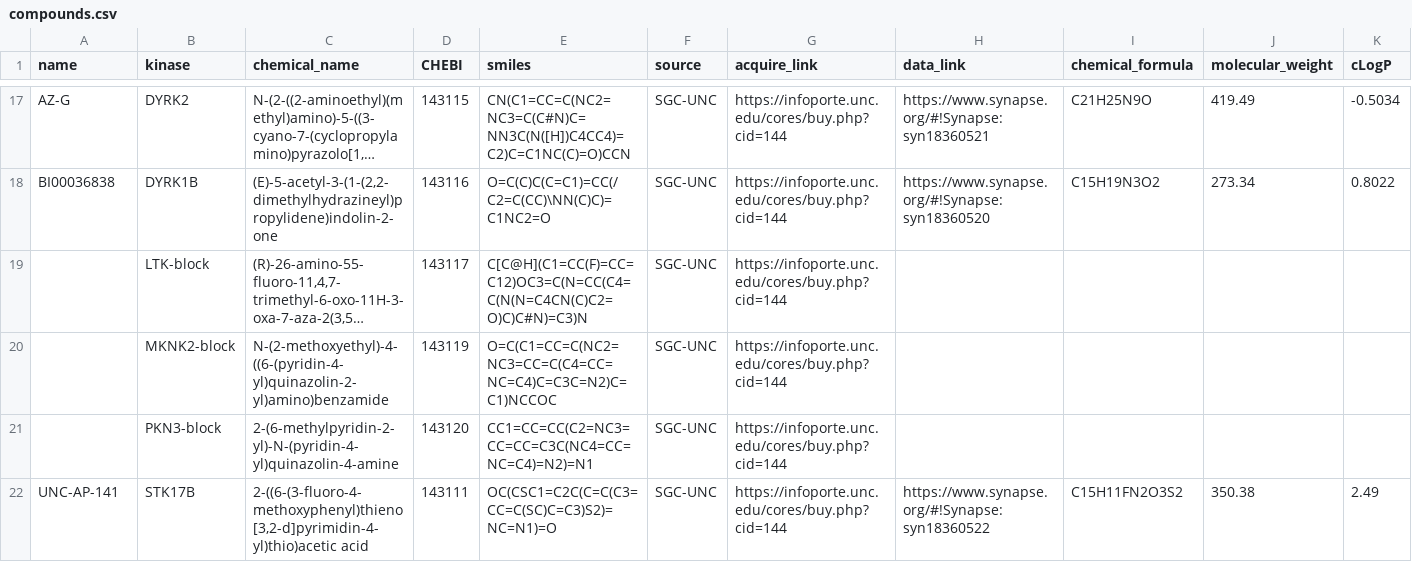
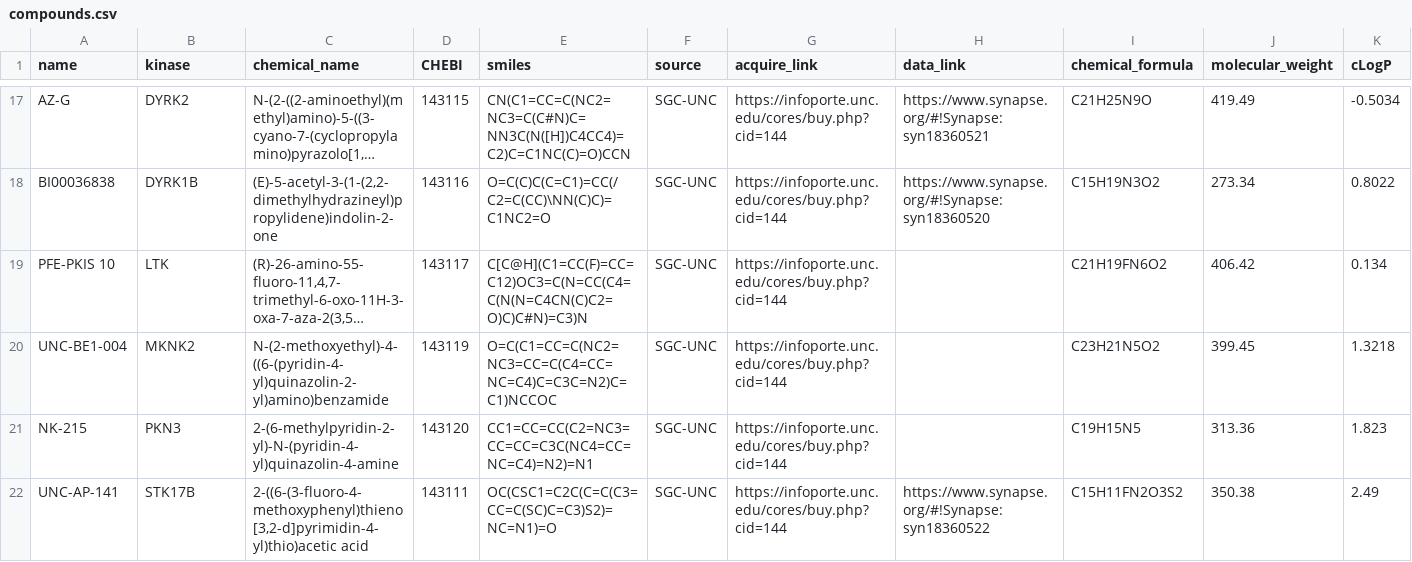
Before and after one commit to IDG-Kinase/darkkinasekb, a CSV file: data_sets/compounds.csv, drawn as a sheet; only a part is shown, gaps mark what is left out; long unchanged cells end in …; the diff names each change by its address in the sheet, - before the commit and + after, or states it on an @@ line.

Commit message:
updating compound information

```diff
--- a/data_sets/compounds.csv
+++ b/data_sets/compounds.csv
-A19 (name): (empty)
+A19 (name): PFE-PKIS 10
-B19 (kinase): LTK-block
+B19 (kinase): LTK
-I19 (chemical_formula): (empty)
+I19 (chemical_formula): C21H19FN6O2
-J19 (molecular_weight): (empty)
+J19 (molecular_weight): 406.42
-K19 (cLogP): (empty)
+K19 (cLogP): 0.134
-A20 (name): (empty)
+A20 (name): UNC-BE1-004
-B20 (kinase): MKNK2-block
+B20 (kinase): MKNK2
-I20 (chemical_formula): (empty)
+I20 (chemical_formula): C23H21N5O2
-J20 (molecular_weight): (empty)
+J20 (molecular_weight): 399.45
-K20 (cLogP): (empty)
+K20 (cLogP): 1.3218
-A21 (name): (empty)
+A21 (name): NK-215
-B21 (kinase): PKN3-block
+B21 (kinase): PKN3
-I21 (chemical_formula): (empty)
+I21 (chemical_formula): C19H15N5
-J21 (molecular_weight): (empty)
+J21 (molecular_weight): 313.36
-K21 (cLogP): (empty)
+K21 (cLogP): 1.823
```
